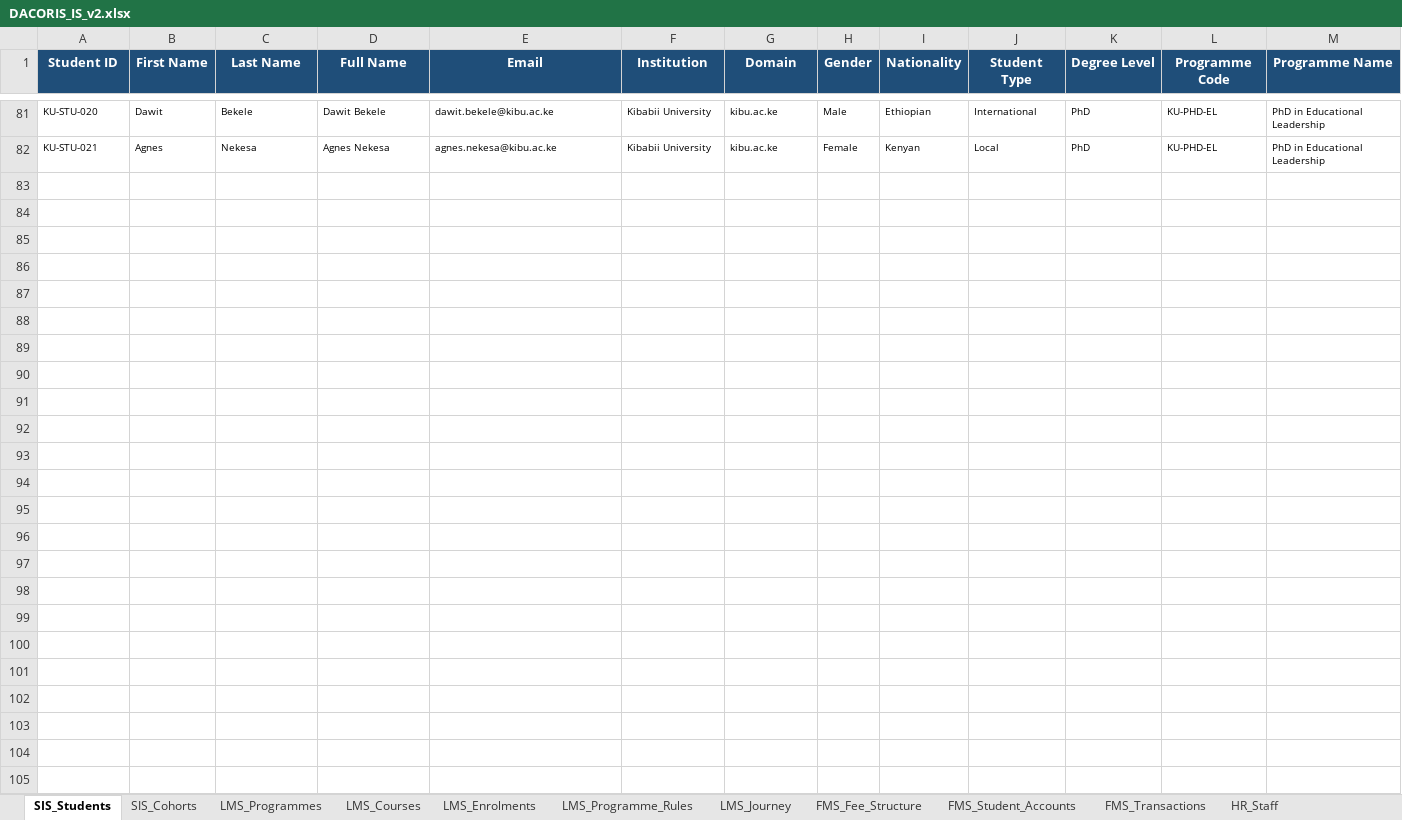
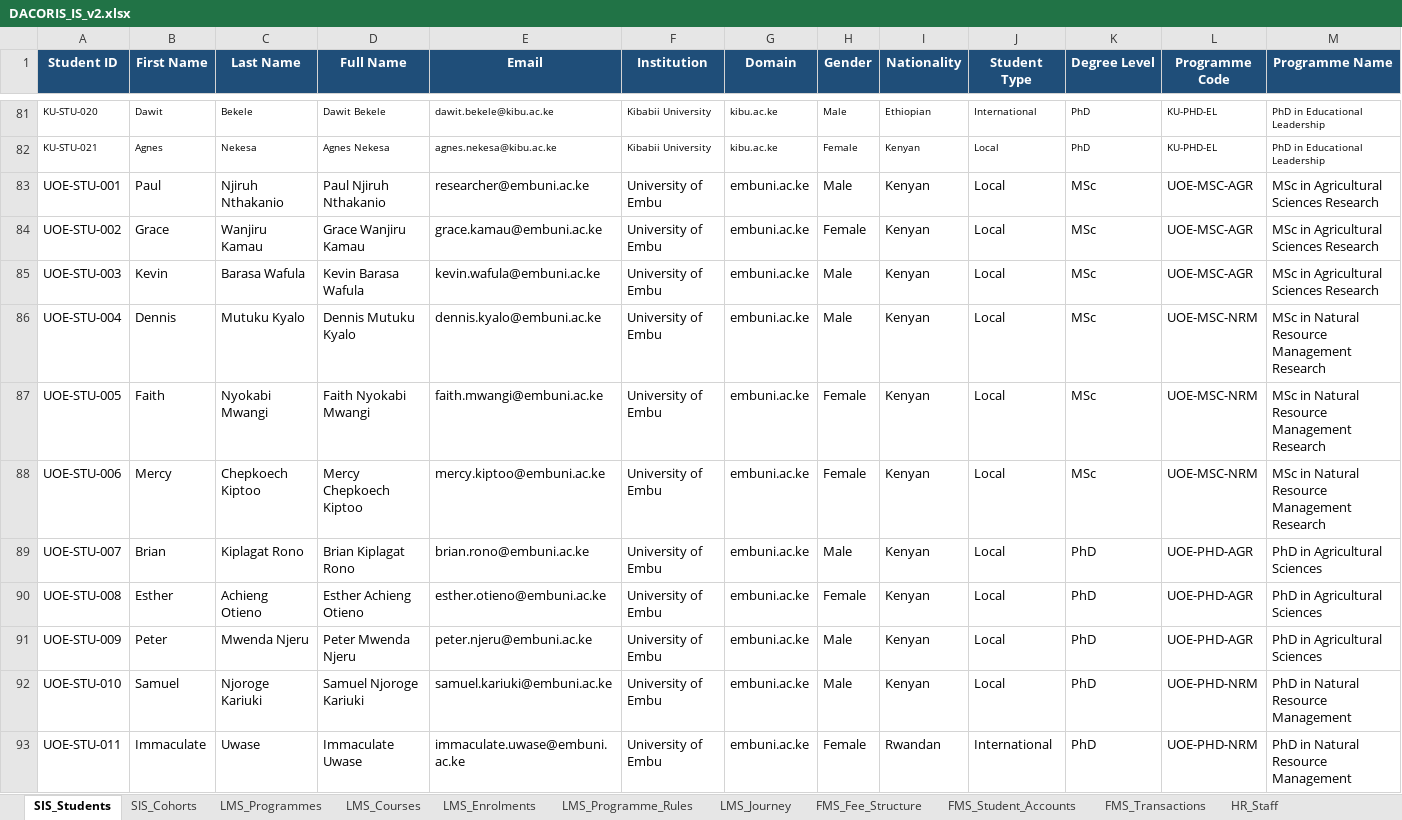
Before and after one commit to dacorisdata/dacoris, an Excel workbook: backend/data/DACORIS_IS_v2.xlsx, sheet SIS_Students, drawn as a sheet; only a part is shown, gaps mark what is left out; values as stored, in another font and other column widths than the file's, no borders; rows hold the shown columns only; the diff names each change by its address in the sheet, - before the commit and + after, or states it on an @@ line.

```diff
--- a/backend/data/DACORIS_IS_v2.xlsx (sheet SIS_Students)
+++ b/backend/data/DACORIS_IS_v2.xlsx (sheet SIS_Students)
+row 83: UOE-STU-001 | Paul | Njiruh Nthakanio | Paul Njiruh Nthakanio | researcher@embuni.ac.ke | University of Embu | embuni.ac.ke | Male | Kenyan | Local | MSc | UOE-MSC-AGR | MSc in Agricultural Sciences Research
+row 84: UOE-STU-002 | Grace | Wanjiru Kamau | Grace Wanjiru Kamau | grace.kamau@embuni.ac.ke | University of Embu | embuni.ac.ke | Female | Kenyan | Local | MSc | UOE-MSC-AGR | MSc in Agricultural Sciences Research
+row 85: UOE-STU-003 | Kevin | Barasa Wafula | Kevin Barasa Wafula | kevin.wafula@embuni.ac.ke | University of Embu | embuni.ac.ke | Male | Kenyan | Local | MSc | UOE-MSC-AGR | MSc in Agricultural Sciences Research
+row 86: UOE-STU-004 | Dennis | Mutuku Kyalo | Dennis Mutuku Kyalo | dennis.kyalo@embuni.ac.ke | University of Embu | embuni.ac.ke | Male | Kenyan | Local | MSc | UOE-MSC-NRM | MSc in Natural Resource Management Research
+row 87: UOE-STU-005 | Faith | Nyokabi Mwangi | Faith Nyokabi Mwangi | faith.mwangi@embuni.ac.ke | University of Embu | embuni.ac.ke | Female | Kenyan | Local | MSc | UOE-MSC-NRM | MSc in Natural Resource Management Research
+row 88: UOE-STU-006 | Mercy | Chepkoech Kiptoo | Mercy Chepkoech Kiptoo | mercy.kiptoo@embuni.ac.ke | University of Embu | embuni.ac.ke | Female | Kenyan | Local | MSc | UOE-MSC-NRM | MSc in Natural Resource Management Research
+row 89: UOE-STU-007 | Brian | Kiplagat Rono | Brian Kiplagat Rono | brian.rono@embuni.ac.ke | University of Embu | embuni.ac.ke | Male | Kenyan | Local | PhD | UOE-PHD-AGR | PhD in Agricultural Sciences
+row 90: UOE-STU-008 | Esther | Achieng Otieno | Esther Achieng Otieno | esther.otieno@embuni.ac.ke | University of Embu | embuni.ac.ke | Female | Kenyan | Local | PhD | UOE-PHD-AGR | PhD in Agricultural Sciences
+row 91: UOE-STU-009 | Peter | Mwenda Njeru | Peter Mwenda Njeru | peter.njeru@embuni.ac.ke | University of Embu | embuni.ac.ke | Male | Kenyan | Local | PhD | UOE-PHD-AGR | PhD in Agricultural Sciences
+row 92: UOE-STU-010 | Samuel | Njoroge Kariuki | Samuel Njoroge Kariuki | samuel.kariuki@embuni.ac.ke | University of Embu | embuni.ac.ke | Male | Kenyan | Local | PhD | UOE-PHD-NRM | PhD in Natural Resource Management
+row 93: UOE-STU-011 | Immaculate | Uwase | Immaculate Uwase | immaculate.uwase@embuni.ac.ke | University of Embu | embuni.ac.ke | Female | Rwandan | International | PhD | UOE-PHD-NRM | PhD in Natural Resource Management
```
Also changed, not shown: sheet HR_Supervisor_Assignments, sheet LMS_Programmes, sheet SIS_Cohorts, sheet HR_Staff, 7 other files.
